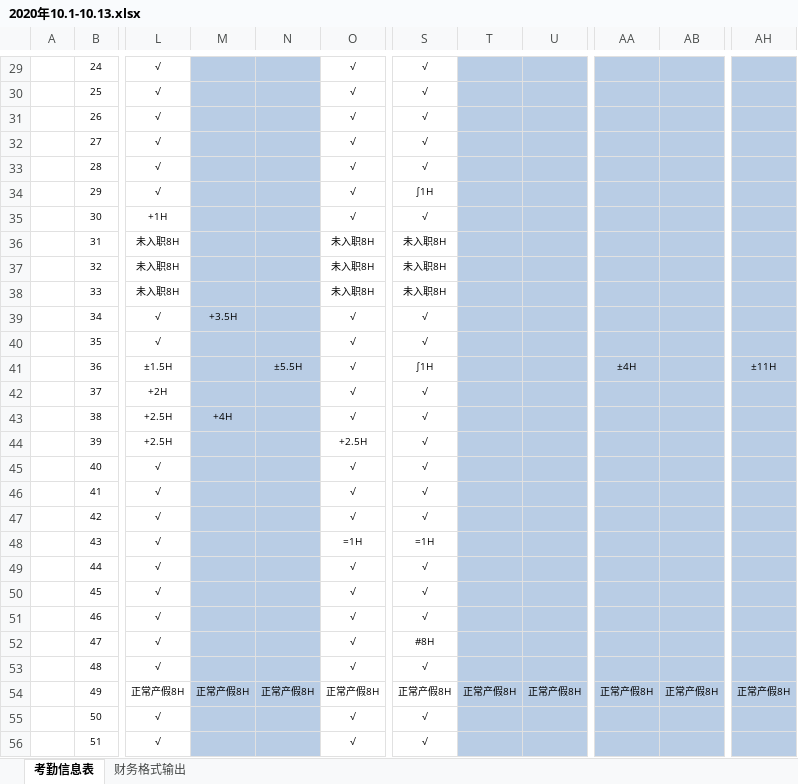
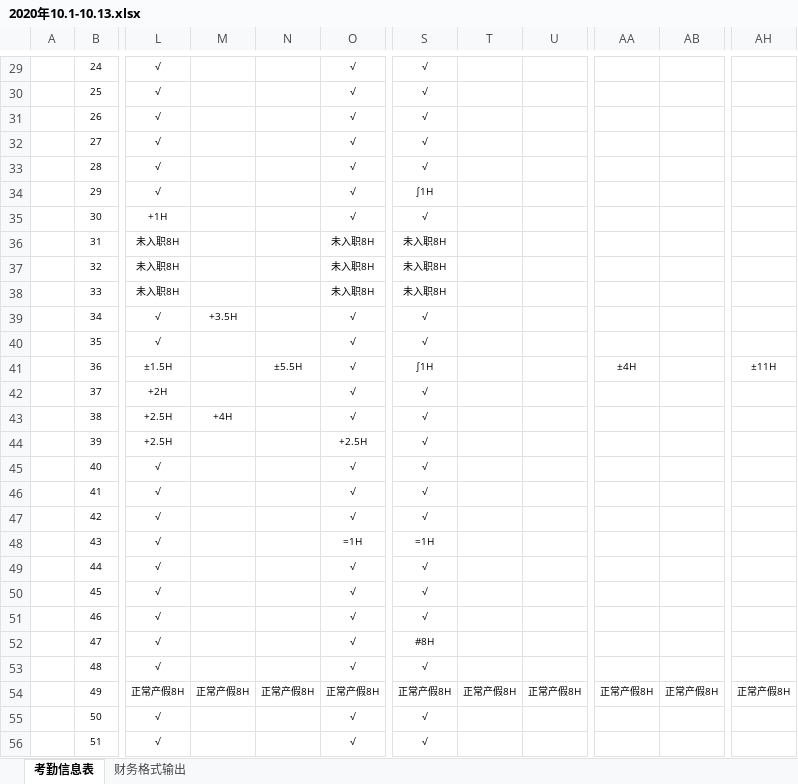
Before and after one commit to jollitycn/mergeExxcel, an Excel workbook: MergeExcel/考勤/2020年10.1-10.13.xlsx, sheet 考勤信息表, drawn as a sheet; only a part is shown, gaps mark what is left out; values as stored, in another font and other column widths than the file's, no borders; conditional formats not drawn; the diff covers the shown part only; the diff names each change by its address in the sheet, - before the commit and + after, or states it on an @@ line.

```diff
--- a/MergeExcel/考勤/2020年10.1-10.13.xlsx (sheet 考勤信息表)
+++ b/MergeExcel/考勤/2020年10.1-10.13.xlsx (sheet 考勤信息表)
-M29:N56 fill: #B9CDE5
+M29:N56 fill: none
-T29:U56 fill: #B9CDE5
+T29:U56 fill: none
-AA29:AB56 fill: #B9CDE5
+AA29:AB56 fill: none
-AH29:AH56 fill: #B9CDE5
+AH29:AH56 fill: none
```
Also changed, not shown: 14 edited cells and cell formats elsewhere in this sheet, MergeExcel/考勤/2.xlsx, MergeExcel/考勤/2020年8月考勤（本部+ODC）4(1).xlsx, 23 other files.
